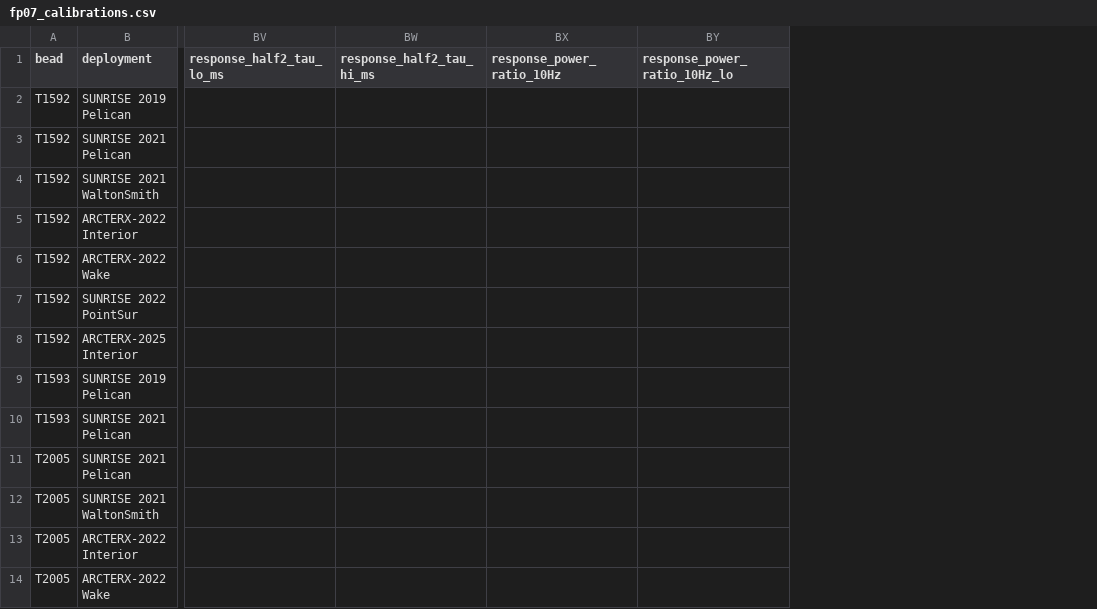
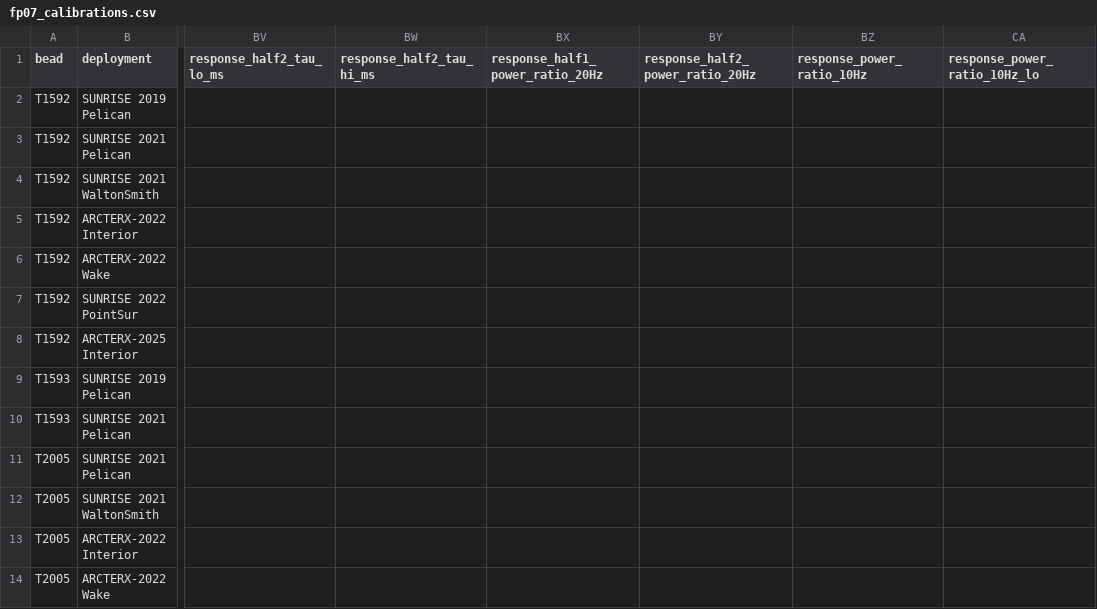
Before and after one commit to mousebrains/turbulence, a CSV file: microstructure_sensors/fp07_calibrations.csv, drawn as a sheet; only a part is shown, gaps mark what is left out; the diff names each change by its address in the sheet, - before the commit and + after, or states it on an @@ line.

```diff
--- a/microstructure_sensors/fp07_calibrations.csv
+++ b/microstructure_sensors/fp07_calibrations.csv
+column BX (response_half1_power_ratio_20Hz), empty
+column BY (response_half2_power_ratio_20Hz), empty
```
Also changed, not shown: 5 other files.
